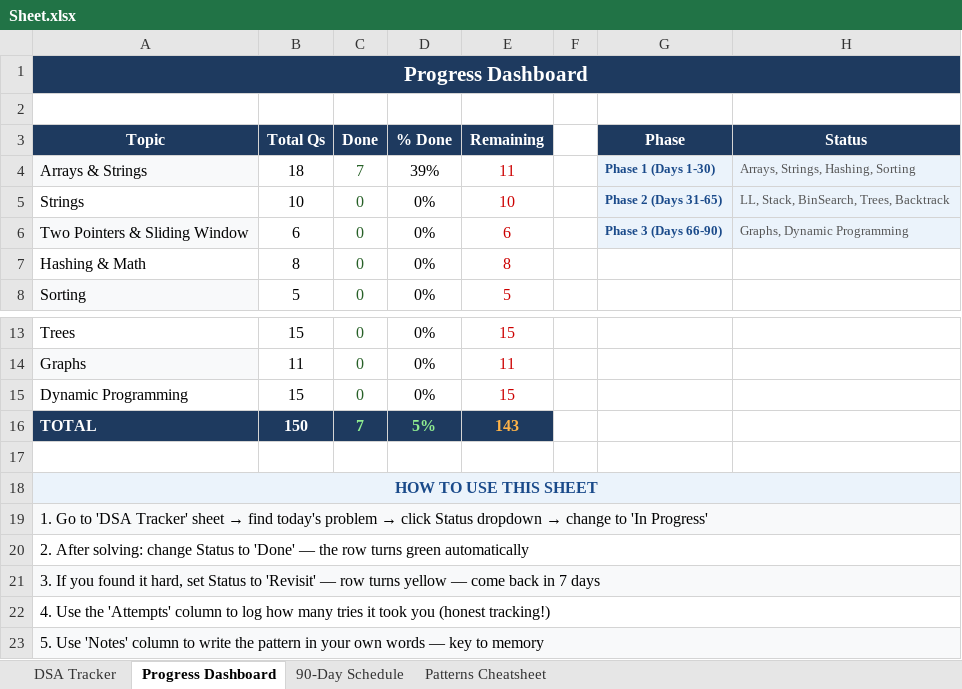
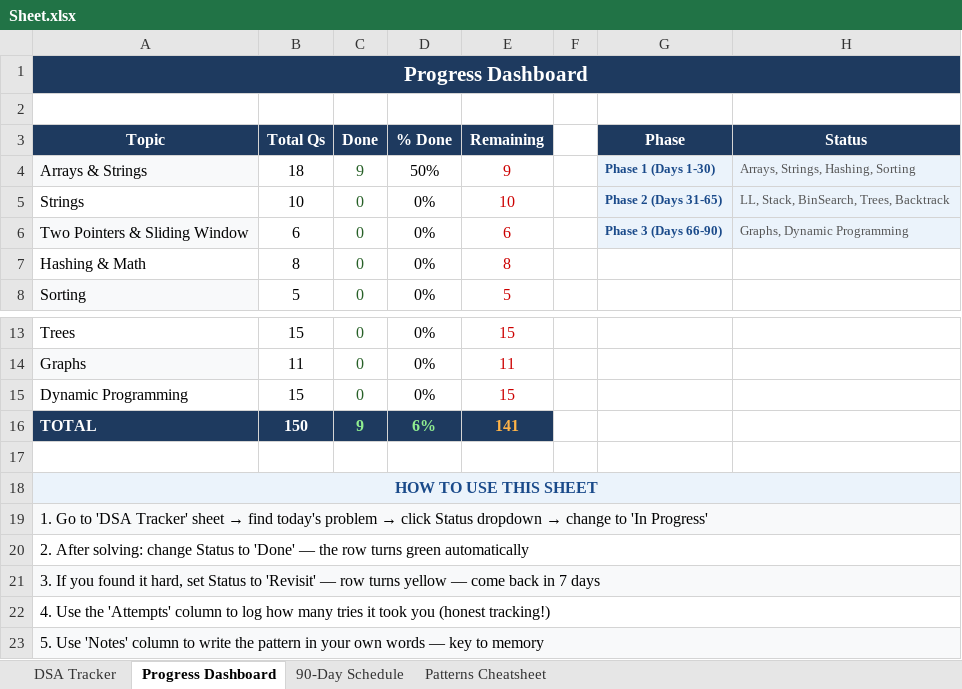
Before and after one commit to Sandip-78/DSA, an Excel workbook: Sheet.xlsx, sheet Progress Dashboard, drawn as a sheet; only a part is shown, gaps mark what is left out; values as stored, in another font and other column widths than the file's, no borders; the diff names each change by its address in the sheet, - before the commit and + after, or states it on an @@ line.

Commit message:
sheet

```diff
--- a/Sheet.xlsx (sheet Progress Dashboard)
+++ b/Sheet.xlsx (sheet Progress Dashboard)
-C4 (Done): 7
+C4 (Done): 9
-D4 (% Done): 39%
+D4 (% Done): 50%
-E4 (Remaining): 11
+E4 (Remaining): 9
-C16 (Done): 7
+C16 (Done): 9
-D16 (% Done): 5%
+D16 (% Done): 6%
-E16 (Remaining): 143
+E16 (Remaining): 141
```
Also changed, not shown: sheet DSA Tracker.
